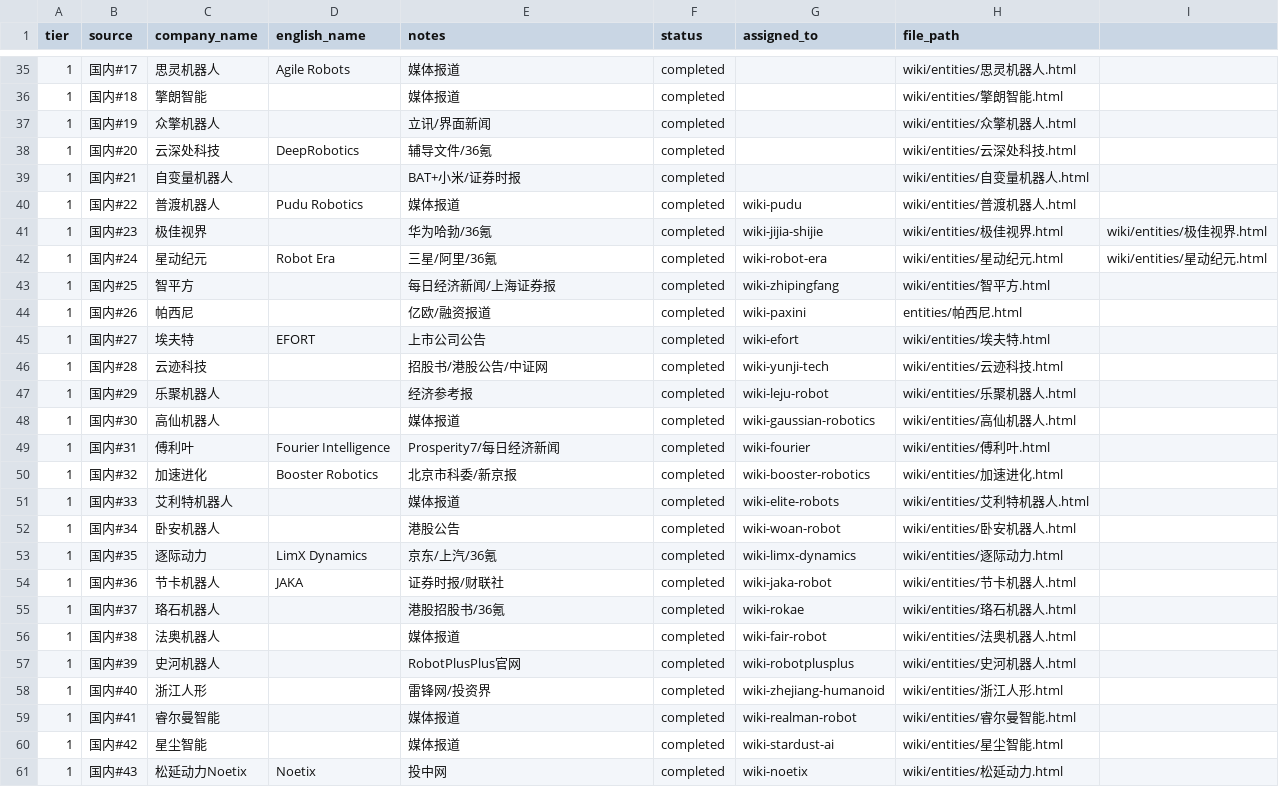
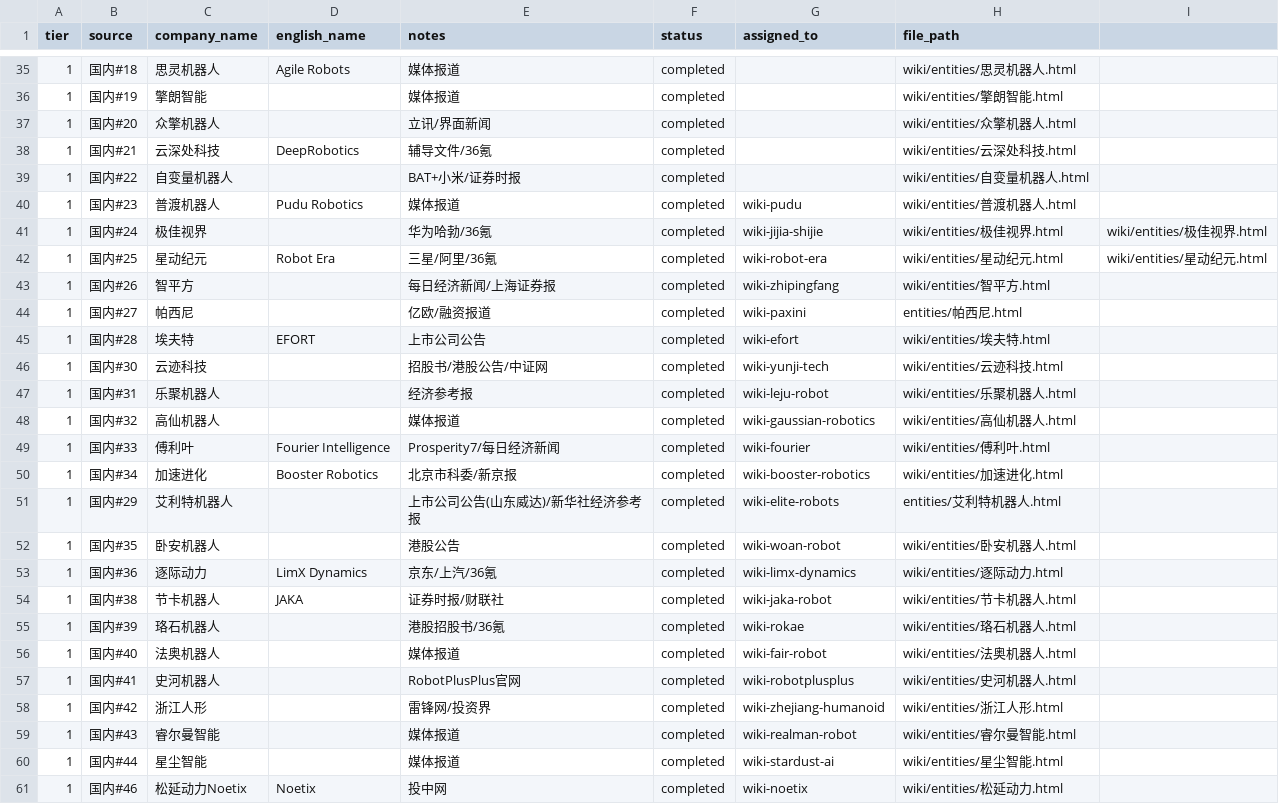
Before and after one commit to XQ-1001/Embodied-Intelligence-Wiki, a CSV file: tracker.csv, drawn as a sheet; only a part is shown, gaps mark what is left out; the diff covers the shown part only.

```diff
--- a/tracker.csv
+++ b/tracker.csv
@@ -35,27 +35,27 @@
-1,国内#17,思灵机器人,Agile Robots,媒体报道,completed,,wiki/entities/思灵机器人.html
-1,国内#18,擎朗智能,,媒体报道,completed,,wiki/entities/擎朗智能.html
-1,国内#19,众擎机器人,,立讯/界面新闻,completed,,wiki/entities/众擎机器人.html
-1,国内#20,云深处科技,DeepRobotics,辅导文件/36氪,completed,,wiki/entities/云深处科技.html
-1,国内#21,自变量机器人,,BAT+小米/证券时报,completed,,wiki/entities/自变量机器人.html
-1,国内#22,普渡机器人,Pudu Robotics,媒体报道,completed,wiki-pudu,wiki/entities/普渡机器人.html
-1,国内#23,极佳视界,,华为哈勃/36氪,completed,wiki-jijia-shijie,wiki/entities/极佳视界.html,wiki/entities/极佳视界.html
-1,国内#24,星动纪元,Robot Era,三星/阿里/36氪,completed,wiki-robot-era,wiki/entities/星动纪元.html,wiki/entities/星动纪元.html
-1,国内#25,智平方,,每日经济新闻/上海证券报,completed,wiki-zhipingfang,wiki/entities/智平方.html
-1,国内#26,帕西尼,,亿欧/融资报道,completed,wiki-paxini,entities/帕西尼.html
-1,国内#27,埃夫特,EFORT,上市公司公告,completed,wiki-efort,wiki/entities/埃夫特.html
-1,国内#28,云迹科技,,招股书/港股公告/中证网,completed,wiki-yunji-tech,wiki/entities/云迹科技.html
-1,国内#29,乐聚机器人,,经济参考报,completed,wiki-leju-robot,wiki/entities/乐聚机器人.html
-1,国内#30,高仙机器人,,媒体报道,completed,wiki-gaussian-robotics,wiki/entities/高仙机器人.html
-1,国内#31,傅利叶,Fourier Intelligence,Prosperity7/每日经济新闻,completed,wiki-fourier,wiki/entities/傅利叶.html
-1,国内#32,加速进化,Booster Robotics,北京市科委/新京报,completed,wiki-booster-robotics,wiki/entities/加速进化.html
-1,国内#33,艾利特机器人,,媒体报道,completed,wiki-elite-robots,wiki/entities/艾利特机器人.html
-1,国内#34,卧安机器人,,港股公告,completed,wiki-woan-robot,wiki/entities/卧安机器人.html
-1,国内#35,逐际动力,LimX Dynamics,京东/上汽/36氪,completed,wiki-limx-dynamics,wiki/entities/逐际动力.html
-1,国内#36,节卡机器人,JAKA,证券时报/财联社,completed,wiki-jaka-robot,wiki/entities/节卡机器人.html
-1,国内#37,珞石机器人,,港股招股书/36氪,completed,wiki-rokae,wiki/entities/珞石机器人.html
-1,国内#38,法奥机器人,,媒体报道,completed,wiki-fair-robot,wiki/entities/法奥机器人.html
-1,国内#39,史河机器人,,RobotPlusPlus官网,completed,wiki-robotplusplus,wiki/entities/史河机器人.html
-1,国内#40,浙江人形,,雷锋网/投资界,completed,wiki-zhejiang-humanoid,wiki/entities/浙江人形.html
-1,国内#41,睿尔曼智能,,媒体报道,completed,wiki-realman-robot,wiki/entities/睿尔曼智能.html
-1,国内#42,星尘智能,,媒体报道,completed,wiki-stardust-ai,wiki/entities/星尘智能.html
-1,国内#43,松延动力Noetix,Noetix,投中网,completed,wiki-noetix,wiki/entities/松延动力.html
+1,国内#18,思灵机器人,Agile Robots,媒体报道,completed,,wiki/entities/思灵机器人.html
+1,国内#19,擎朗智能,,媒体报道,completed,,wiki/entities/擎朗智能.html
+1,国内#20,众擎机器人,,立讯/界面新闻,completed,,wiki/entities/众擎机器人.html
+1,国内#21,云深处科技,DeepRobotics,辅导文件/36氪,completed,,wiki/entities/云深处科技.html
+1,国内#22,自变量机器人,,BAT+小米/证券时报,completed,,wiki/entities/自变量机器人.html
+1,国内#23,普渡机器人,Pudu Robotics,媒体报道,completed,wiki-pudu,wiki/entities/普渡机器人.html
+1,国内#24,极佳视界,,华为哈勃/36氪,completed,wiki-jijia-shijie,wiki/entities/极佳视界.html,wiki/entities/极佳视界.html
+1,国内#25,星动纪元,Robot Era,三星/阿里/36氪,completed,wiki-robot-era,wiki/entities/星动纪元.html,wiki/entities/星动纪元.html
+1,国内#26,智平方,,每日经济新闻/上海证券报,completed,wiki-zhipingfang,wiki/entities/智平方.html
+1,国内#27,帕西尼,,亿欧/融资报道,completed,wiki-paxini,entities/帕西尼.html
+1,国内#28,埃夫特,EFORT,上市公司公告,completed,wiki-efort,wiki/entities/埃夫特.html
+1,国内#30,云迹科技,,招股书/港股公告/中证网,completed,wiki-yunji-tech,wiki/entities/云迹科技.html
+1,国内#31,乐聚机器人,,经济参考报,completed,wiki-leju-robot,wiki/entities/乐聚机器人.html
+1,国内#32,高仙机器人,,媒体报道,completed,wiki-gaussian-robotics,wiki/entities/高仙机器人.html
+1,国内#33,傅利叶,Fourier Intelligence,Prosperity7/每日经济新闻,completed,wiki-fourier,wiki/entities/傅利叶.html
+1,国内#34,加速进化,Booster Robotics,北京市科委/新京报,completed,wiki-booster-robotics,wiki/entities/加速进化.html
+1,国内#29,艾利特机器人,,上市公司公告(山东威达)/新华社经济参考报,completed,wiki-elite-robots,entities/艾利特机器人.html
+1,国内#35,卧安机器人,,港股公告,completed,wiki-woan-robot,wiki/entities/卧安机器人.html
+1,国内#36,逐际动力,LimX Dynamics,京东/上汽/36氪,completed,wiki-limx-dynamics,wiki/entities/逐际动力.html
+1,国内#38,节卡机器人,JAKA,证券时报/财联社,completed,wiki-jaka-robot,wiki/entities/节卡机器人.html
+1,国内#39,珞石机器人,,港股招股书/36氪,completed,wiki-rokae,wiki/entities/珞石机器人.html
+1,国内#40,法奥机器人,,媒体报道,completed,wiki-fair-robot,wiki/entities/法奥机器人.html
+1,国内#41,史河机器人,,RobotPlusPlus官网,completed,wiki-robotplusplus,wiki/entities/史河机器人.html
+1,国内#42,浙江人形,,雷锋网/投资界,completed,wiki-zhejiang-humanoid,wiki/entities/浙江人形.html
+1,国内#43,睿尔曼智能,,媒体报道,completed,wiki-realman-robot,wiki/entities/睿尔曼智能.html
+1,国内#44,星尘智能,,媒体报道,completed,wiki-stardust-ai,wiki/entities/星尘智能.html
+1,国内#46,松延动力Noetix,Noetix,投中网,completed,wiki-noetix,wiki/entities/松延动力.html
```
Also changed, not shown: 6 added rows, 1 removed row and 47 edited cells elsewhere in this file, 11 other files.
